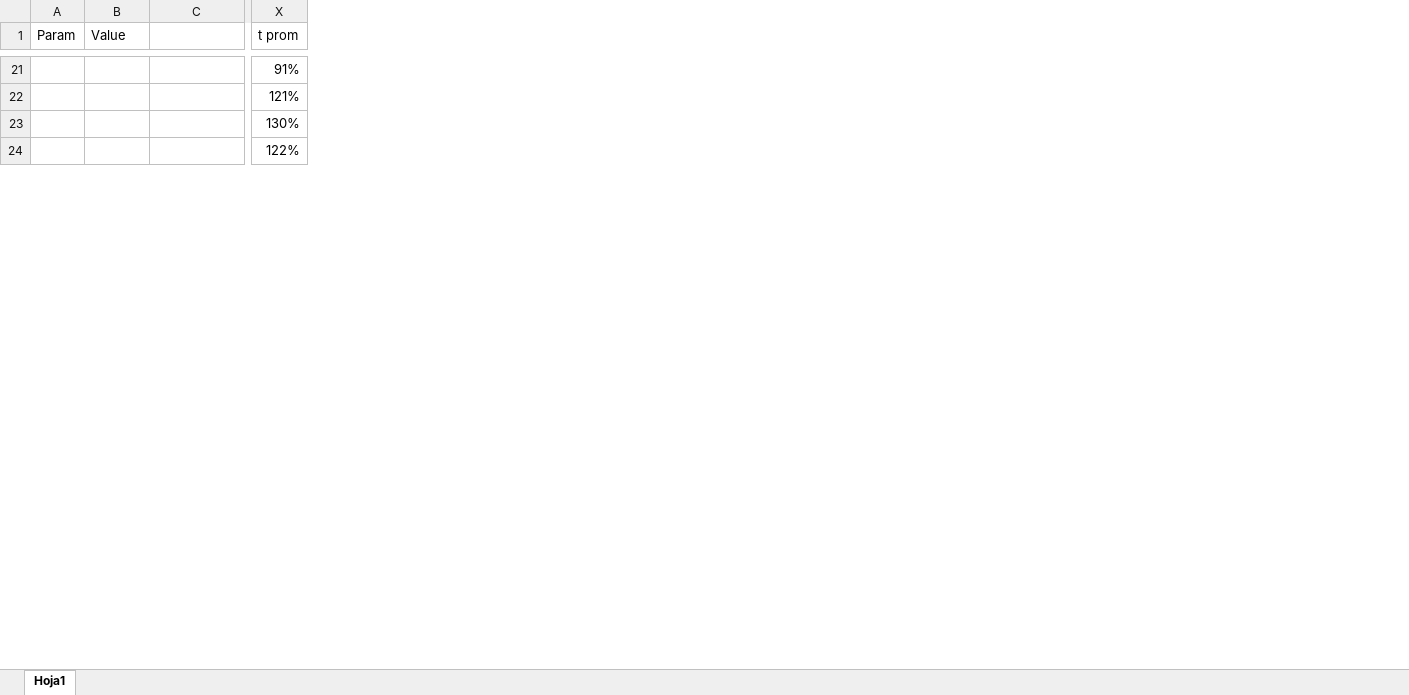
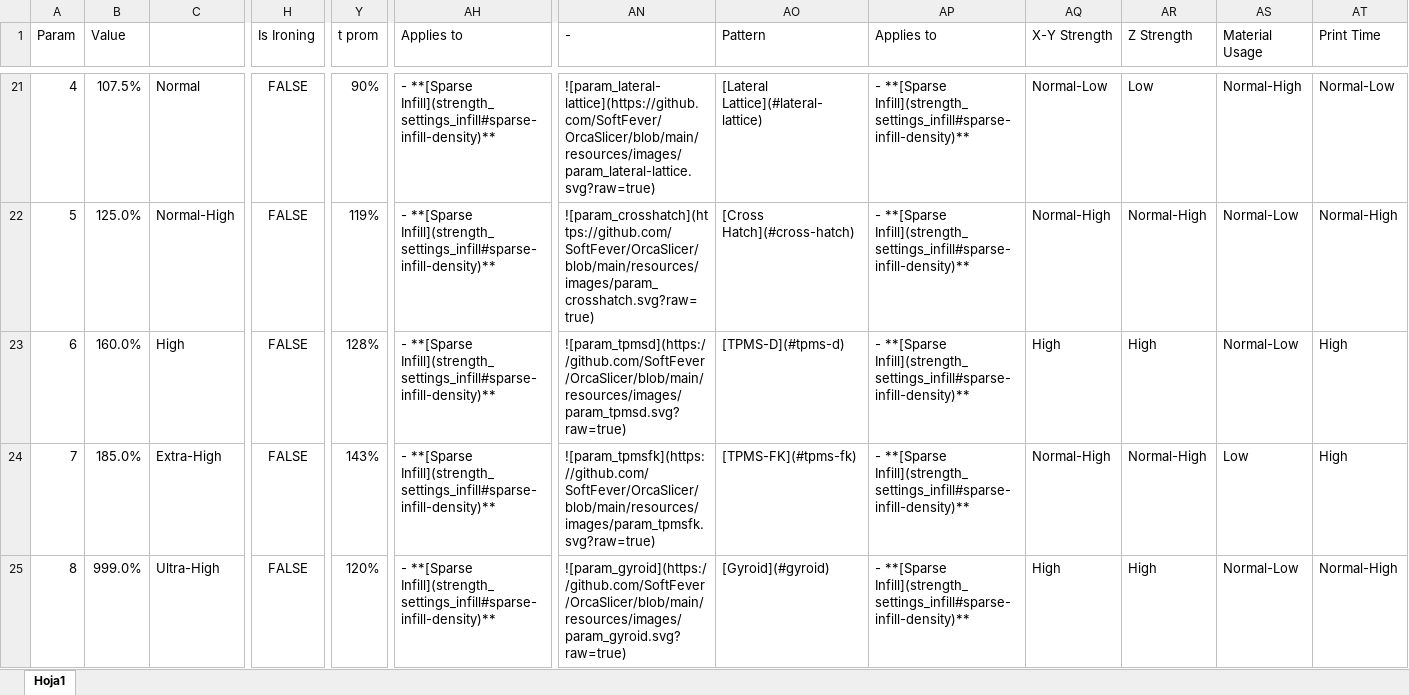
Before and after one commit to tommasobbianchi/ShidaoSlicer, an Excel workbook: doc/print_settings/strength/infill_desc_calculator.xlsx, sheet Hoja1, drawn as a sheet; only a part is shown, gaps mark what is left out; values as stored, in another font and other column widths than the file's, no borders; conditional formats and table styles not drawn; addresses are those after the commit; rows hold the shown columns only; the diff covers the shown part only; the diff names each change by its address in the sheet, - before the commit and + after, or states it on an @@ line.

Commit message:
Wiki Update 11 - Strength (#10369)
* Create Patterns specific wiki

* Fix typos in installation instructions

Corrected the winget flag from --exact to -e and removed an extraneous backtick from the Mac xattr command in the README installation instructions.

* Improve README formatting and clarity

* Calibration Flow Ratio Yolo Archimedean cords

Co-Authored-By: MxBrnr <142743732+MxBrnr@users.noreply.github.com>

* redirection/tab.cpp section

* Missing Frequent

* remove auto-cooling

* remove thumbnails

* seam pointers

* walls

* infill

* Image standarization

* Fix broken internal links

* Add reference note to Arachne wall generator docs

* OrcaSlicer std

* PrusaSlicer std

* 2d-lateral xlsx

* vertical patterns

* Redirections fix

* Update speed_settings_overhang_speed.md

* Fix to action

* FlowRate

Co-Authored-By: MxBrnr <142743732+MxBrnr@users.noreply.github.com>

* Top Bottom Shells

* advanced strength

* Action fix

* Update How-to-wiki.md

* Home.md icons and reorganize sections

* Home Icons fix

* Update cornering-calib.md

* Update strength_settings_infill.md

* Update Auxiliary-fan.md

Co-Authored-By: Fisheye_3D <78997080+fisheye3d@users.noreply.github.com>

* Add warning about wiki maintenance status

```diff
--- a/doc/print_settings/strength/infill_desc_calculator.xlsx (sheet Hoja1)
+++ b/doc/print_settings/strength/infill_desc_calculator.xlsx (sheet Hoja1)
+column H (Is Ironing), rows 21-23: all FALSE; row 25: FALSE
+column AH (Applies to), rows 21-23: all - **[Sparse Infill](strength_settings_infill#sparse-infill-density)**; row 25: - **[Sparse Infill](strength_settings_infill#sparse-infill-density)**
+column AN (-), rows 21-23: ![param_lateral-lattice](https://github.com/SoftFever/OrcaSlicer/blob/main/resources/images/param_lateral-lattice.svg?raw=true) | ![param_crosshatch](https://github.com/SoftFever/OrcaSlicer/blob/main/resources/images/param_crosshatch.svg?raw=true) | ![param_tpmsd](https://github.com/SoftFever/OrcaSlicer/blob/main/resources/images/param_tpmsd.svg?raw=true); row 25: ![param_gyroid](https://github.com/SoftFever/OrcaSlicer/blob/main/resources/images/param_gyroid.svg?raw=true)
+column AO (Pattern), rows 21-23: [Lateral Lattice](#lateral-lattice) | [Cross Hatch](#cross-hatch) | [TPMS-D](#tpms-d); row 25: [Gyroid](#gyroid)
+column AP (Applies to), rows 21-23: all - **[Sparse Infill](strength_settings_infill#sparse-infill-density)**; row 25: - **[Sparse Infill](strength_settings_infill#sparse-infill-density)**
+column AQ (X-Y Strength), rows 21-23: Normal-Low | Normal-High | High; row 25: High
+column AR (Z Strength), rows 21-23: Low | Normal-High | High; row 25: High
+column AS (Material Usage), rows 21-23: Normal-High | Normal-Low | Normal-Low; row 25: Normal-Low
+column AT (Print Time), rows 21-23: Normal-Low | Normal-High | High; row 25: Normal-High
@@ column A (Param) renumbered between rows 10 and 25 @@
-B21 (Value): (empty)
+B21 (Value): 107.5%
-C21: (empty)
+C21: Normal
-Y21 (t prom): 91%
+Y21 (t prom): 90%
-B22 (Value): (empty)
+B22 (Value): 125.0%
-C22: (empty)
+C22: Normal-High
-Y22 (t prom): 121%
+Y22 (t prom): 119%
-B23 (Value): (empty)
+B23 (Value): 160.0%
-C23: (empty)
+C23: High
-Y23 (t prom): 130%
+Y23 (t prom): 128%
+row 24: 7 | 185.0% | Extra-High | FALSE | 143% | - **[Sparse Infill](strength_settings_infill#sparse-infill-density)** | ![param_tpmsfk](https://github.com/SoftFever/OrcaSlicer/blob/main/resources/images/param_tpmsfk.svg?raw=true) | [TPMS-FK](#tpms-fk) | - **[Sparse Infill](strength_settings_infill#sparse-infill-density)** | Normal-High | Normal-High | Low | High
-B25 (Value): (empty)
+B25 (Value): 999.0%
-C25: (empty)
+C25: Ultra-High
-Y25 (t prom): 122%
+Y25 (t prom): 120%
```
Also changed, not shown: 1 added column and 164 edited cells elsewhere in this sheet, formulas that keep their value, 54 other files.
